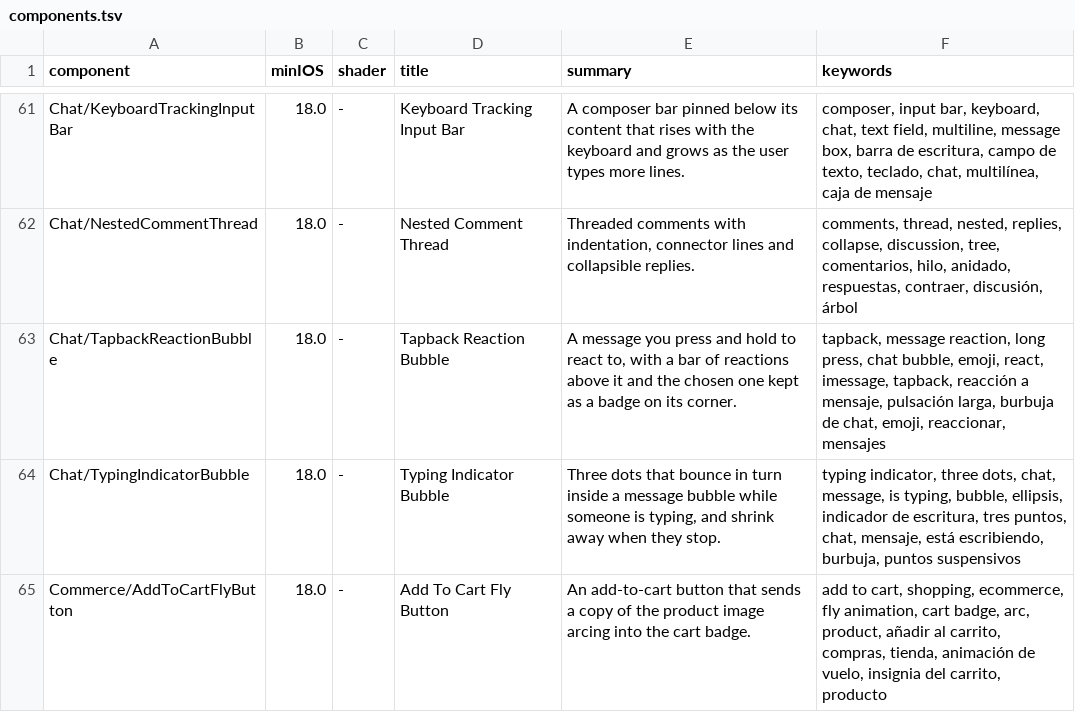
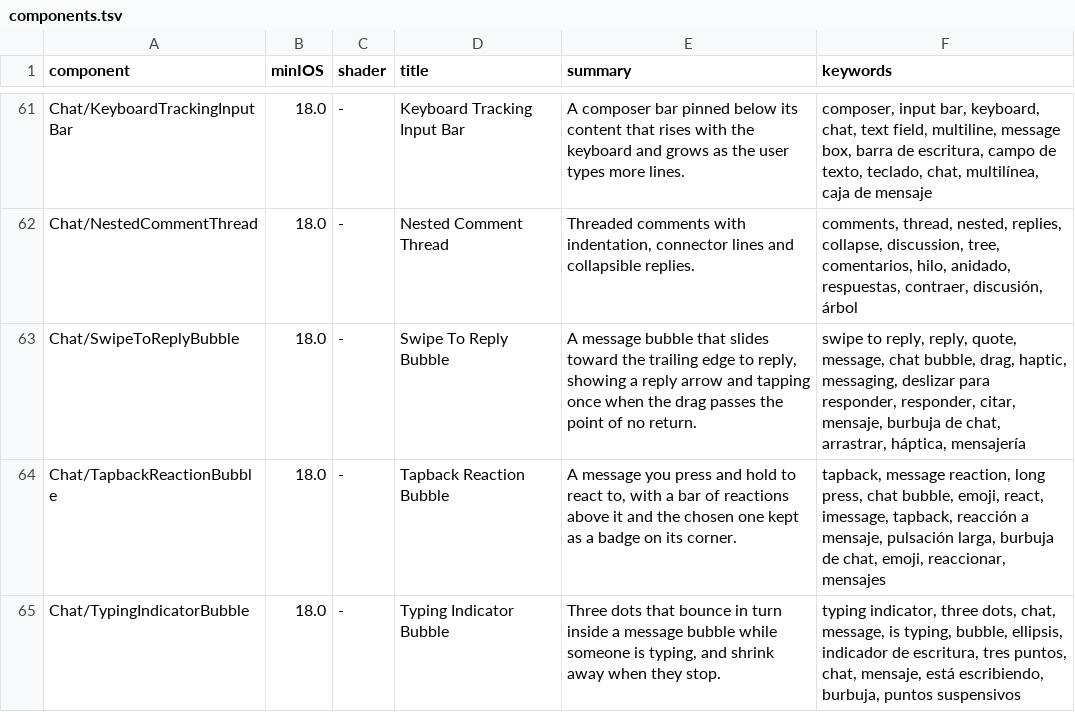
Before and after one commit to magnoscg/swiftui-blocks, a TSV file: components.tsv, drawn as a sheet; only a part is shown, gaps mark what is left out; the shorter side is filled out with more unchanged rows; the diff names each change by its address in the sheet, - before the commit and + after, or states it on an @@ line.

Commit message:
feat(chat): add Swipe To Reply Bubble
A message bubble that can be dragged toward the trailing edge to reply to
it, as in messaging apps: the bubble follows the finger up to a threshold
and resists past it, a reply arrow grows behind it and takes the tint
when letting go would reply, and the phone taps once as the drag crosses
that point. Only a mostly horizontal drag moves the bubble, so the
conversation still scrolls, and in a right-to-left layout the drag goes
the other way. VoiceOver offers the same as a Reply action. The demo
quotes the message over the composer and sends the reply with it.

The movement, the progress of the arrow and the decision to reply live in
a separate type with tests. A parameterized test compares CGFloat with
CGFloat: Swift Testing reported 1.0 == 1.0 as false between a CGFloat and
a Double.

Riesgo: bajo · new component, no tooling or CI changes

```diff
--- a/components.tsv
+++ b/components.tsv
+row 63: Chat/SwipeToReplyBubble | 18.0 | - | Swipe To Reply Bubble | A message bubble that slides toward the trailing edge to reply, showing a reply arrow and tapping once when the drag passes the point of no return. | swipe to reply, reply, quote, message, chat bubble, drag, haptic, messaging, deslizar para responder, responder, citar, mensaje, burbuja de chat, arrastrar, háptica, mensajería
```
Also changed, not shown: 12 other files.
